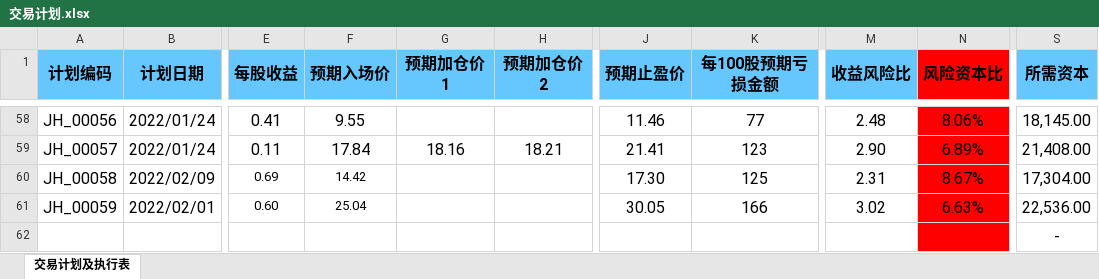
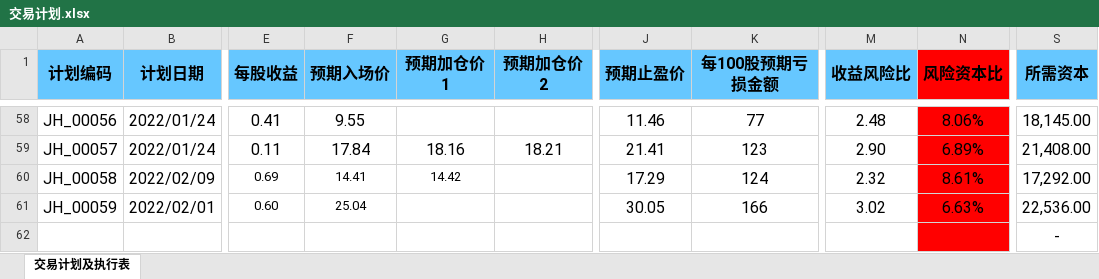
Before and after one commit to leaves-27/life, an Excel workbook: 我的创作/股票/技术投资/SEAP交易系统/交易计划.xlsx, sheet 交易计划及执行表, drawn as a sheet; only a part is shown, gaps mark what is left out; values as stored, in another font and other column widths than the file's, no borders; conditional formats not drawn; the diff names each change by its address in the sheet, - before the commit and + after, or states it on an @@ line.

```diff
--- a/我的创作/股票/技术投资/SEAP交易系统/交易计划.xlsx (sheet 交易计划及执行表)
+++ b/我的创作/股票/技术投资/SEAP交易系统/交易计划.xlsx (sheet 交易计划及执行表)
-F60 (预期入场价): 14.42
+F60 (预期入场价): 14.41
-G60 (预期加仓价1): (empty)
+G60 (预期加仓价1): 14.42
-J60 (预期止盈价): 17.30
+J60 (预期止盈价): 17.29
-K60 (每100股预期亏损金额): 125
+K60 (每100股预期亏损金额): 124
-M60 (收益风险比): 2.31
+M60 (收益风险比): 2.32
-N60 (风险资本比): 8.67%
+N60 (风险资本比): 8.61%
-S60 (所需资本): 17,304.00
+S60 (所需资本): 17,292.00
```
Also changed, not shown: 我的创作/股票/技术投资/SEAP交易系统/计划执行结果汇总.xlsx, 4 other files.
